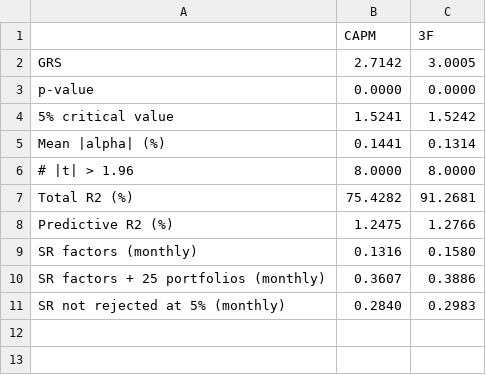
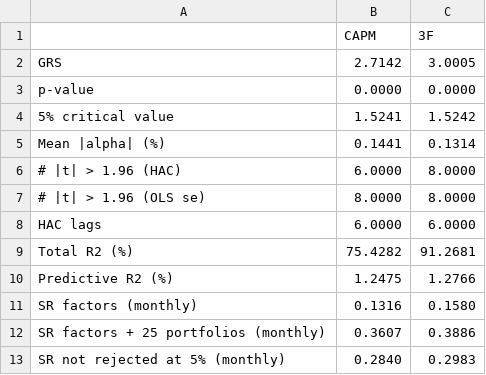
Before and after one commit to bashkip/Asset_P_1, a CSV file: output/Q2_summary.csv, drawn as a sheet.

```diff
--- a/output/Q2_summary.csv
+++ b/output/Q2_summary.csv
@@ -5,3 +5,5 @@ p-value,0.0000,0.0000
 Mean |alpha| (%),0.1441,0.1314
-# |t| > 1.96,8.0000,8.0000
+# |t| > 1.96 (HAC),6.0000,8.0000
+# |t| > 1.96 (OLS se),8.0000,8.0000
+HAC lags,6.0000,6.0000
 Total R2 (%),75.4282,91.2681
```
Also changed, not shown: output/Q2_alphas.csv, 7 other files.
